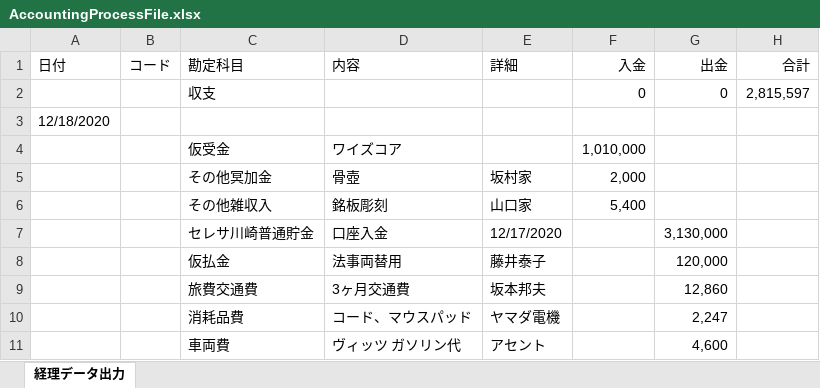
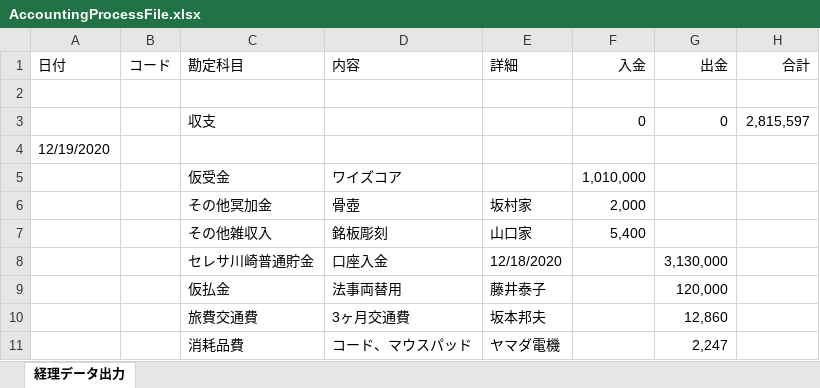
Before and after one commit to kenjouhayashibateam/AccountingProcess_ver0.3, an Excel workbook: WPF/bin/Debug/files/AccountingProcessFile.xlsx, sheet 経理データ出力, drawn as a sheet; only a part is shown; the shorter side is filled out with more unchanged rows; values as stored, in another font and other column widths than the file's, no borders; addresses are those after the commit; the diff covers the shown part only; the diff names each change by its address in the sheet, - before the commit and + after, or states it on an @@ line.

```diff
--- a/WPF/bin/Debug/files/AccountingProcessFile.xlsx (sheet 経理データ出力)
+++ b/WPF/bin/Debug/files/AccountingProcessFile.xlsx (sheet 経理データ出力)
+row 2: (empty)
-A4: 12/18/2020
+A4: 12/19/2020
-E8: 12/17/2020
+E8: 12/18/2020
```
Also changed, not shown: 35 added rows and 1 edited cell elsewhere in this sheet, 18 other files.
